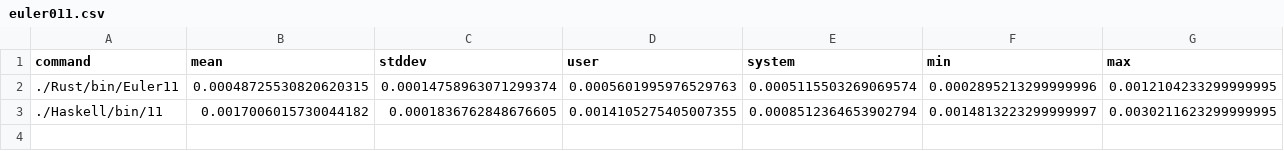
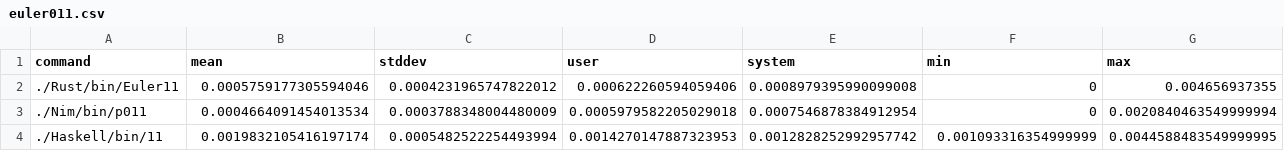
Before and after one commit to Axect/Euler, a CSV file: Bench/data/euler011.csv, drawn as a sheet.

Commit message:
Euler Bench 11
Former-commit-id: 813c60968061ba5057e7402cd7fd3f11f9c9366f [formerly 813c60968061ba5057e7402cd7fd3f11f9c9366f [formerly 54221ef00408da0eaea7dd624ba3dc5097e79b69]]
Former-commit-id: 4a6f3b738e2517acb2a012d5f6c496b562d5de37
Former-commit-id: 4b1c67884b0c0fc6913dcaddc6414f8ac0e4e7da

```diff
--- a/Bench/data/euler011.csv
+++ b/Bench/data/euler011.csv
@@ -1,3 +1,4 @@
 command,mean,stddev,user,system,min,max
-./Rust/bin/Euler11,0.00048725530820620315,0.00014758963071299374,0.0005601995976529763,0.0005115503269069574,0.0002895213299999996,0.0012104233299999995
-./Haskell/bin/11,0.0017006015730044182,0.0001836762848676605,0.0014105275405007355,0.0008512364653902794,0.0014813223299999997,0.0030211623299999995
+./Rust/bin/Euler11,0.0005759177305594046,0.0004231965747822012,0.000622260594059406,0.0008979395990099008,0,0.004656937355
+./Nim/bin/p011,0.0004664091454013534,0.0003788348004480009,0.0005979582205029018,0.0007546878384912954,0,0.0020840463549999994
+./Haskell/bin/11,0.0019832105416197174,0.0005482522254493994,0.0014270147887323953,0.0012828252992957742,0.001093316354999999,0.0044588483549999995
```
Also changed, not shown: Bench/toPlot/haskell.csv, Bench/toPlot/nim.csv, 3 other files.
